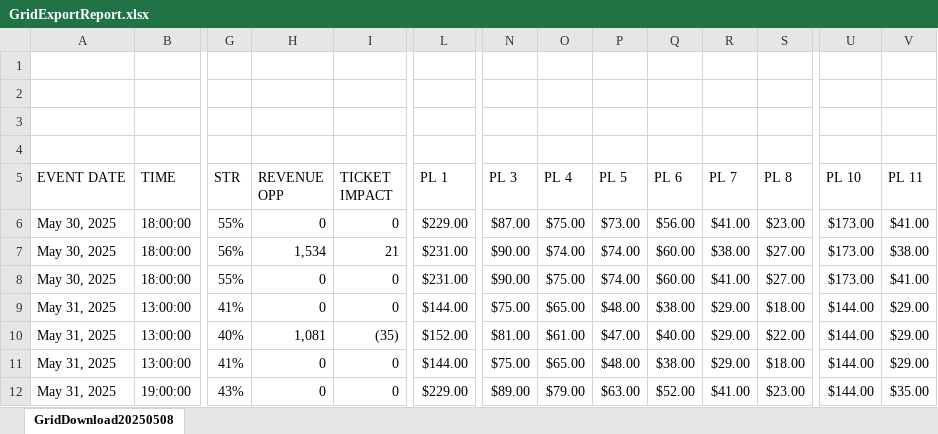
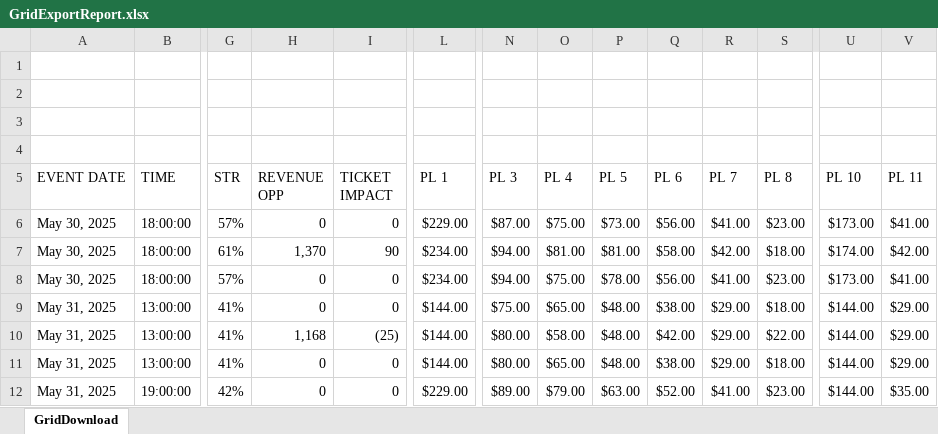
Before and after one commit to spuchta/PLL_BI_TIX, an Excel workbook: price-changes/GridExportReport.xlsx, sheet GridDownload, drawn as a sheet; only a part is shown, gaps mark what is left out; values as stored, in another font and other column widths than the file's, no cell formats; charts and pictures and table styles not drawn; the diff covers the shown part only; the diff names each change by its address in the sheet, - before the commit and + after, or states it on an @@ line.

Commit message:
Update GridExportReport.xlsx

```diff
--- a/price-changes/GridExportReport.xlsx (sheet GridDownload)
+++ b/price-changes/GridExportReport.xlsx (sheet GridDownload)
-sheet tab: GridDownload20250508
+sheet tab: GridDownload
-G6 (STR): 55%
+G6 (STR): 57%
-G7 (STR): 56%
+G7 (STR): 61%
-H7 (REVENUE OPP): 1,534
+H7 (REVENUE OPP): 1,370
-I7 (TICKET IMPACT): 21
+I7 (TICKET IMPACT): 90
-L7:L8 (PL 1): $231.00
+L7:L8 (PL 1): $234.00
-N7:N8 (PL 3): $90.00
+N7:N8 (PL 3): $94.00
-O7 (PL 4): $74.00
+O7 (PL 4): $81.00
-P7 (PL 5): $74.00
+P7 (PL 5): $81.00
-Q7 (PL 6): $60.00
+Q7 (PL 6): $58.00
-R7 (PL 7): $38.00
+R7 (PL 7): $42.00
-S7 (PL 8): $27.00
+S7 (PL 8): $18.00
-U7 (PL 10): $173.00
+U7 (PL 10): $174.00
-V7 (PL 11): $38.00
+V7 (PL 11): $42.00
-G8 (STR): 55%
+G8 (STR): 57%
-P8 (PL 5): $74.00
+P8 (PL 5): $78.00
-Q8 (PL 6): $60.00
+Q8 (PL 6): $56.00
-S8 (PL 8): $27.00
+S8 (PL 8): $23.00
-G10 (STR): 40%
+G10 (STR): 41%
-H10 (REVENUE OPP): 1,081
+H10 (REVENUE OPP): 1,168
-I10 (TICKET IMPACT): (35)
+I10 (TICKET IMPACT): (25)
-L10 (PL 1): $152.00
+L10 (PL 1): $144.00
-N10 (PL 3): $81.00
+N10 (PL 3): $80.00
-O10 (PL 4): $61.00
+O10 (PL 4): $58.00
-P10 (PL 5): $47.00
+P10 (PL 5): $48.00
-Q10 (PL 6): $40.00
+Q10 (PL 6): $42.00
-N11 (PL 3): $75.00
+N11 (PL 3): $80.00
-G12 (STR): 43%
+G12 (STR): 42%
```
Also changed, not shown: 3 removed rows and 105 edited cells elsewhere in this sheet, cell formats, charts or pictures.
